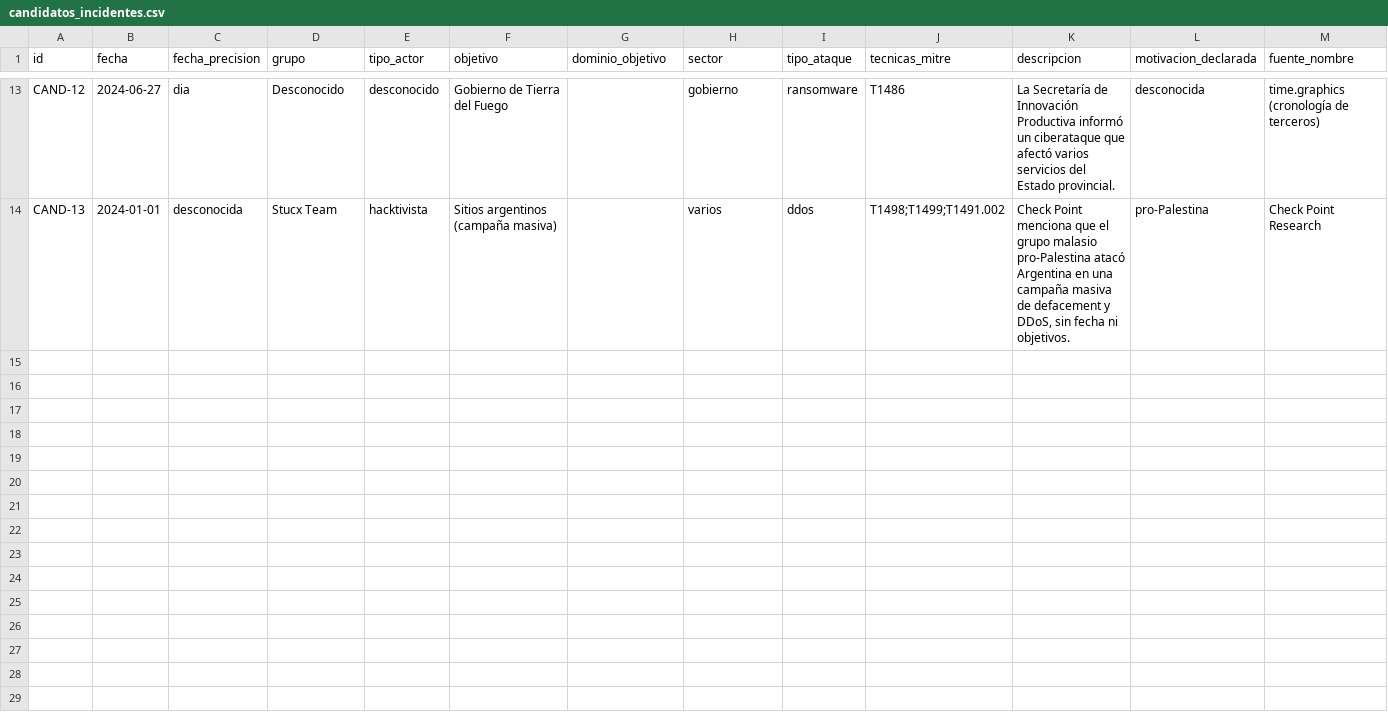
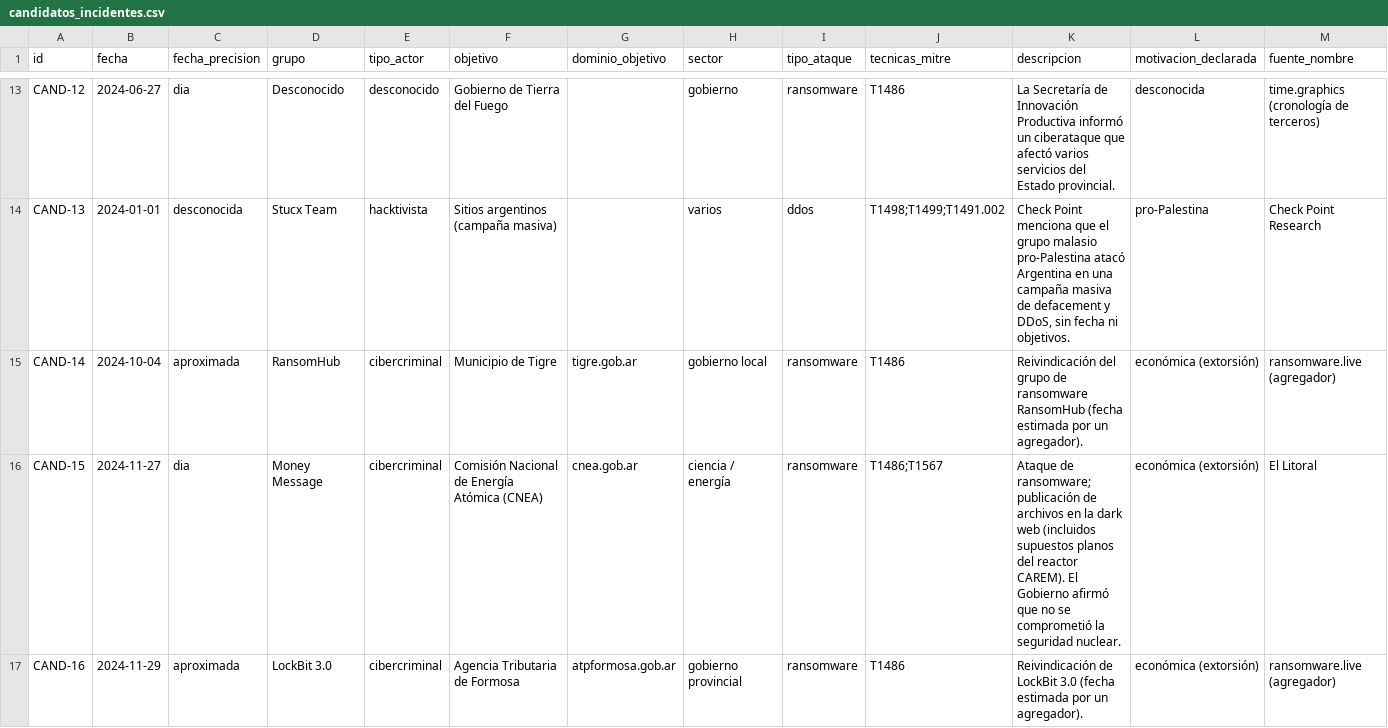
Before and after one commit to gastonaizama/Tfm, a CSV file: datos/candidatos_incidentes.csv, drawn as a sheet; only a part is shown, gaps mark what is left out; rows hold the shown columns only; the diff covers the shown part only; the diff names each change by its address in the sheet, - before the commit and + after, or states it on an @@ line.

```diff
--- a/datos/candidatos_incidentes.csv
+++ b/datos/candidatos_incidentes.csv
+row 15: CAND-14 | 2024-10-04 | aproximada | RansomHub | cibercriminal | Municipio de Tigre | tigre.gob.ar | gobierno local | ransomware | T1486 | Reivindicación del grupo de ransomware RansomHub (fecha estimada por un agregador). | económica (extorsión) | ransomware.live (agregador)
+row 16: CAND-15 | 2024-11-27 | dia | Money Message | cibercriminal | Comisión Nacional de Energía Atómica (CNEA) | cnea.gob.ar | ciencia / energía | ransomware | T1486;T1567 | Ataque de ransomware; publicación de archivos en la dark web (incluidos supuestos planos del reactor CAREM). El Gobierno afirmó que no se comprometió la seguridad nuclear. | económica (extorsión) | El Litoral
+row 17: CAND-16 | 2024-11-29 | aproximada | LockBit 3.0 | cibercriminal | Agencia Tributaria de Formosa | atpformosa.gob.ar | gobierno provincial | ransomware | T1486 | Reivindicación de LockBit 3.0 (fecha estimada por un agregador). | económica (extorsión) | ransomware.live (agregador)
```
Also changed, not shown: 7 added rows elsewhere in this file, 4 other files.
